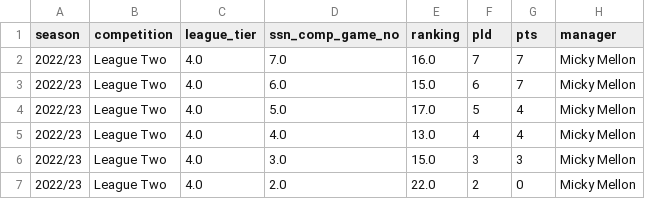
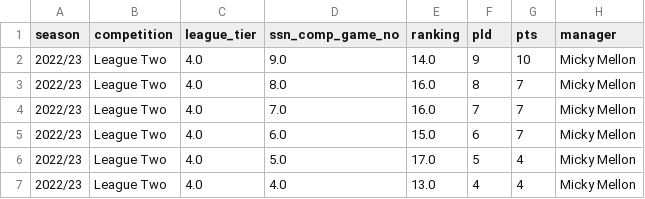
Before and after one commit to petebrown/league-position-tool, a CSV file: docs/input/results_mini.csv, drawn as a sheet; only a part is shown; the shorter side is filled out with more unchanged rows.

```diff
--- a/docs/input/results_mini.csv
+++ b/docs/input/results_mini.csv
@@ -1,2 +1,4 @@
 season,competition,league_tier,ssn_comp_game_no,ranking,pld,pts,manager
+2022/23,League Two,4.0,9.0,14.0,9,10,Micky Mellon
+2022/23,League Two,4.0,8.0,16.0,8,7,Micky Mellon
 2022/23,League Two,4.0,7.0,16.0,7,7,Micky Mellon
```
